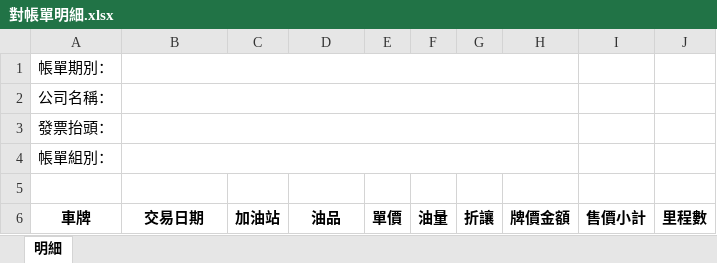
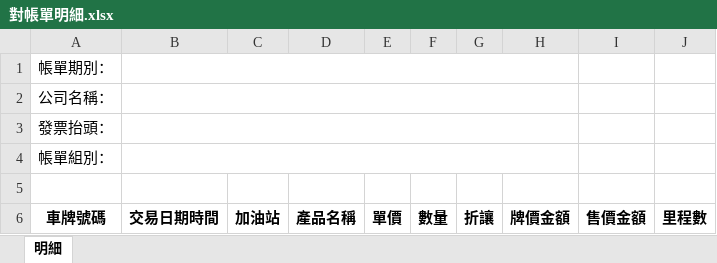
Before and after one commit to mitwitCTC/G-Tai-client, an Excel workbook: src/assets/對帳單明細.xlsx, sheet 明細, drawn as a sheet; values as stored, in another font and other column widths than the file's, no borders; the diff names each change by its address in the sheet, - before the commit and + after, or states it on an @@ line.

```diff
--- a/src/assets/對帳單明細.xlsx (sheet 明細)
+++ b/src/assets/對帳單明細.xlsx (sheet 明細)
-A6: 車牌
+A6: 車牌號碼
-B6: 交易日期
+B6: 交易日期時間
-D6: 油品
+D6: 產品名稱
-F6: 油量
+F6: 數量
-I6: 售價小計
+I6: 售價金額
```
Also changed, not shown: src/assets/儲值對帳單總表.xlsx, src/assets/月結對帳單總表.xlsx, 1 other file.
